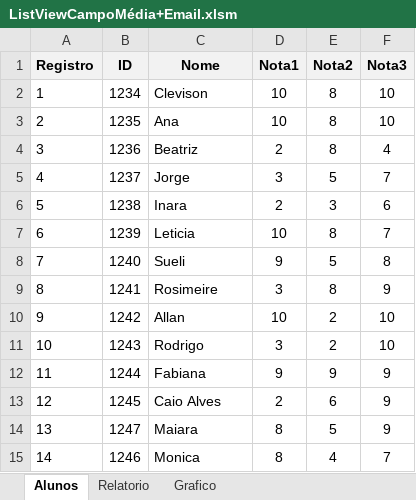
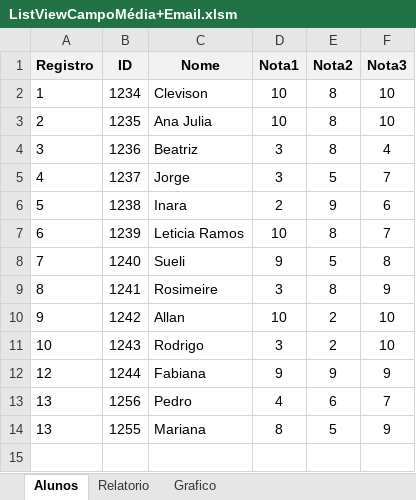
Before and after one commit to PedroAtemRibeiro/VBAtSchoolProject, an Excel workbook: ListViewCampoMédia+Email.xlsm, sheet Alunos, drawn as a sheet; values as stored, in another font and other column widths than the file's, no borders; charts and pictures and table styles not drawn; removed rows and columns are numbered as before the commit, all else as after; the diff names each change by its address in the sheet, - before the commit and + after, or states it on an @@ line.

```diff
--- a/ListViewCampoMédia+Email.xlsm (sheet Alunos)
+++ b/ListViewCampoMédia+Email.xlsm (sheet Alunos)
-C3 (Nome): Ana
+C3 (Nome): Ana Julia
-D4 (Nota1): 2
+D4 (Nota1): 3
-E6 (Nota2): 3
+E6 (Nota2): 9
-C7 (Nome): Leticia
+C7 (Nome): Leticia Ramos
-A12 (Registro): 11
+A12 (Registro): 12
-row 13: 12 | 1245 | Caio Alves | 2 | 6 | 9
+row 13: 13 | 1256 | Pedro | 4 | 6 | 7
-B14 (ID): 1247
+B14 (ID): 1255
-C14 (Nome): Maiara
+C14 (Nome): Mariana
-row 15: 14 | 1246 | Monica | 8 | 4 | 7
```
Also changed, not shown: sheet Grafico, charts or pictures, 5 other files.
